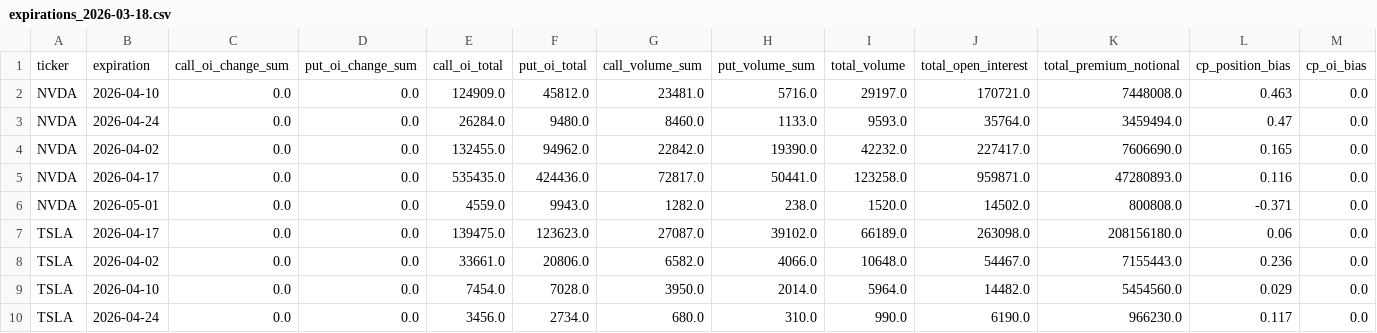
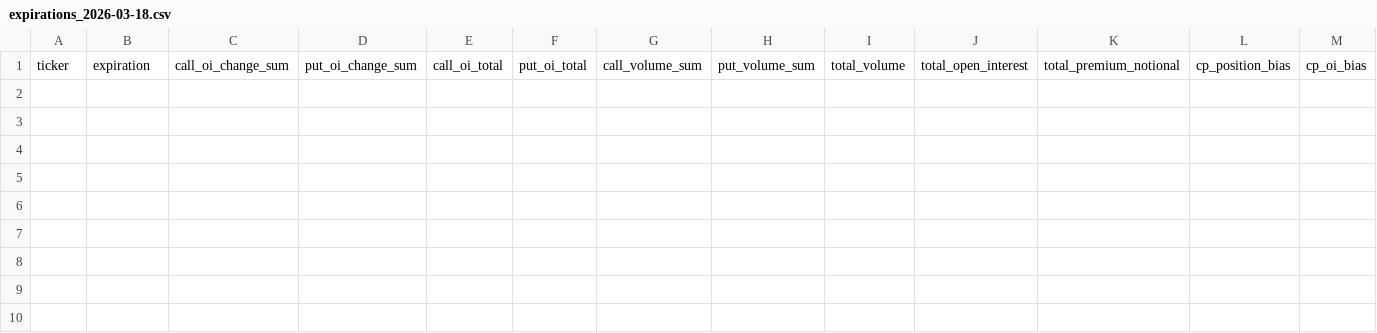
Before and after one commit to Jacker2099/options-screener, a CSV file: reports/daily/expirations_2026-03-18.csv, drawn as a sheet; only a part is shown; rows hold the shown columns only; the diff names each change by its address in the sheet, - before the commit and + after, or states it on an @@ line.

```diff
--- a/reports/daily/expirations_2026-03-18.csv
+++ b/reports/daily/expirations_2026-03-18.csv
-row 2: NVDA | 2026-04-10 | 0.0 | 0.0 | 124909.0 | 45812.0 | 23481.0 | 5716.0 | 29197.0 | 170721.0 | 7448008.0 | 0.463 | 0.0
-row 3: NVDA | 2026-04-24 | 0.0 | 0.0 | 26284.0 | 9480.0 | 8460.0 | 1133.0 | 9593.0 | 35764.0 | 3459494.0 | 0.47 | 0.0
-row 4: NVDA | 2026-04-02 | 0.0 | 0.0 | 132455.0 | 94962.0 | 22842.0 | 19390.0 | 42232.0 | 227417.0 | 7606690.0 | 0.165 | 0.0
-row 5: NVDA | 2026-04-17 | 0.0 | 0.0 | 535435.0 | 424436.0 | 72817.0 | 50441.0 | 123258.0 | 959871.0 | 47280893.0 | 0.116 | 0.0
-row 6: NVDA | 2026-05-01 | 0.0 | 0.0 | 4559.0 | 9943.0 | 1282.0 | 238.0 | 1520.0 | 14502.0 | 800808.0 | -0.371 | 0.0
-row 7: TSLA | 2026-04-17 | 0.0 | 0.0 | 139475.0 | 123623.0 | 27087.0 | 39102.0 | 66189.0 | 263098.0 | 208156180.0 | 0.06 | 0.0
-row 8: TSLA | 2026-04-02 | 0.0 | 0.0 | 33661.0 | 20806.0 | 6582.0 | 4066.0 | 10648.0 | 54467.0 | 7155443.0 | 0.236 | 0.0
-row 9: TSLA | 2026-04-10 | 0.0 | 0.0 | 7454.0 | 7028.0 | 3950.0 | 2014.0 | 5964.0 | 14482.0 | 5454560.0 | 0.029 | 0.0
-row 10: TSLA | 2026-04-24 | 0.0 | 0.0 | 3456.0 | 2734.0 | 680.0 | 310.0 | 990.0 | 6190.0 | 966230.0 | 0.117 | 0.0
```
Also changed, not shown: reports/daily/signals_2026-03-18.csv, 3 other files.
